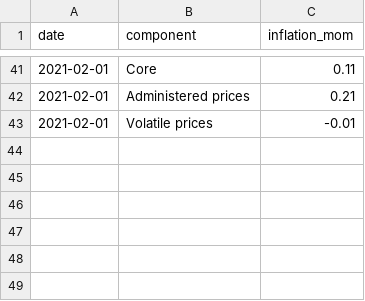
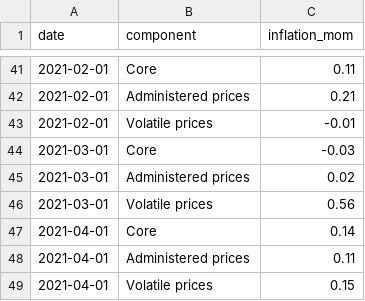
Before and after one commit to dzulfiqarfr/indonesia-recovery-tracker, a CSV file: data/ier_inflation-component_cleaned.csv, drawn as a sheet; only a part is shown, gaps mark what is left out.

```diff
--- a/data/ier_inflation-component_cleaned.csv
+++ b/data/ier_inflation-component_cleaned.csv
@@ -43 +43,7 @@ date,component,inflation_mom
 2021-02-01,Volatile prices,-0.01
+2021-03-01,Core,-0.03
+2021-03-01,Administered prices,0.02
+2021-03-01,Volatile prices,0.56
+2021-04-01,Core,0.14
+2021-04-01,Administered prices,0.11
+2021-04-01,Volatile prices,0.15
```
Also changed, not shown: data/ier_inflation-expenditure_cleaned.csv, data/ier_mobility-ntl_cleaned.csv, 3 other files.
